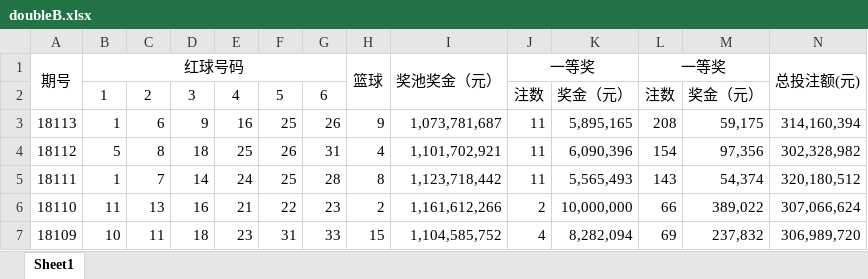
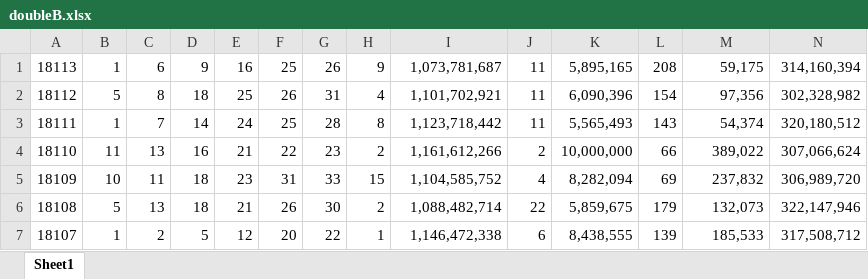
Before and after one commit to yutty21/study, an Excel workbook: doubleB.xlsx, sheet Sheet1, drawn as a sheet; only a part is shown; the shorter side is filled out with more unchanged rows; values as stored, in another font and other column widths than the file's, no borders; charts and pictures not drawn; rows hold the shown columns only; the diff names each change by its address in the sheet, - before the commit and + after, or states it on an @@ line.

```diff
--- a/doubleB.xlsx (sheet Sheet1)
+++ b/doubleB.xlsx (sheet Sheet1)
-row 1: 期号 | 红球号码 |  |  |  |  |  | 篮球 | 奖池奖金（元） | 一等奖 |  | 一等奖 |  | 总投注额(元)
-row 2:  | 1 | 2 | 3 | 4 | 5 | 6 |  |  | 注数 | 奖金（元） | 注数 | 奖金（元）
```
Also changed, not shown: charts or pictures, 2 other files.
